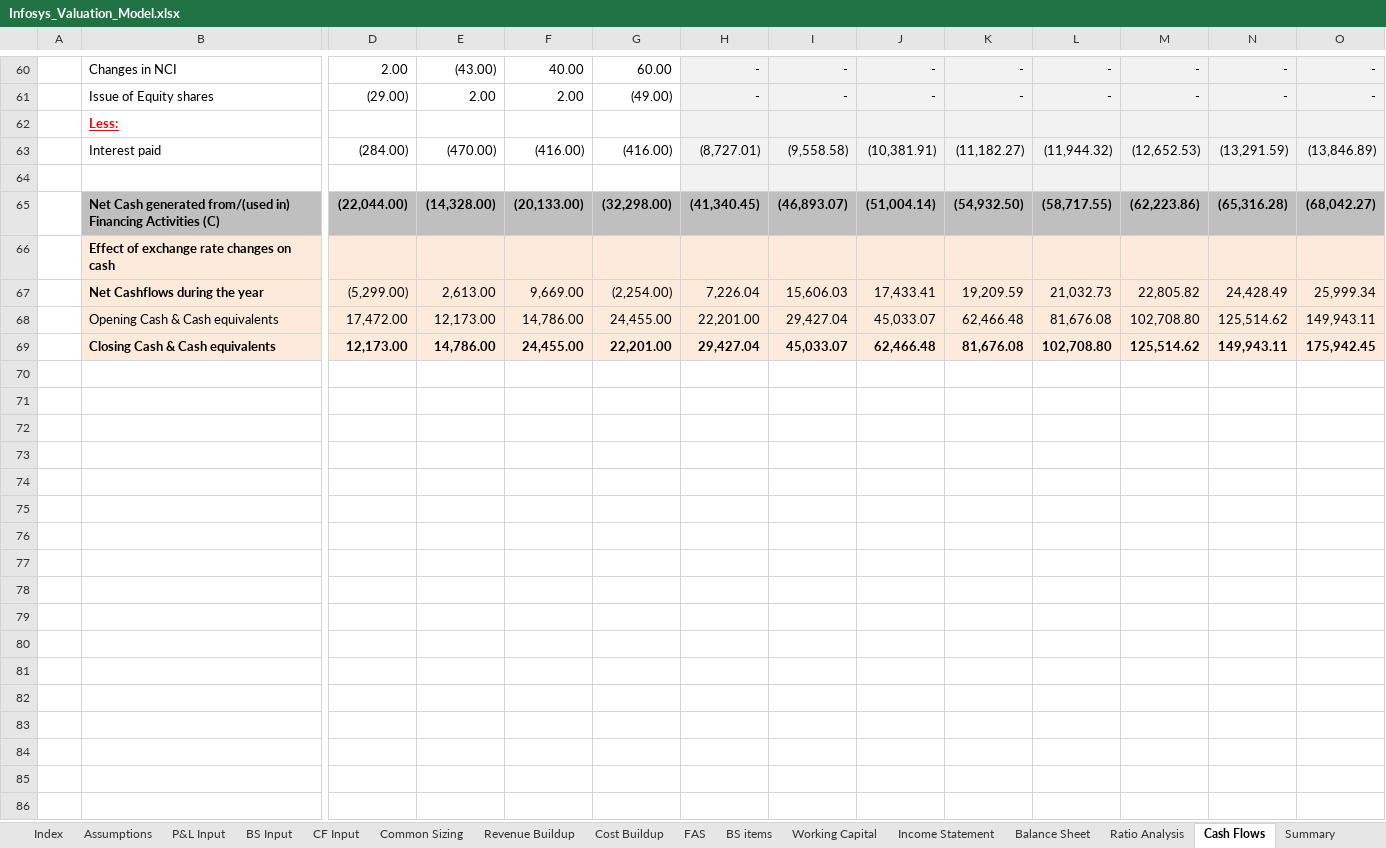
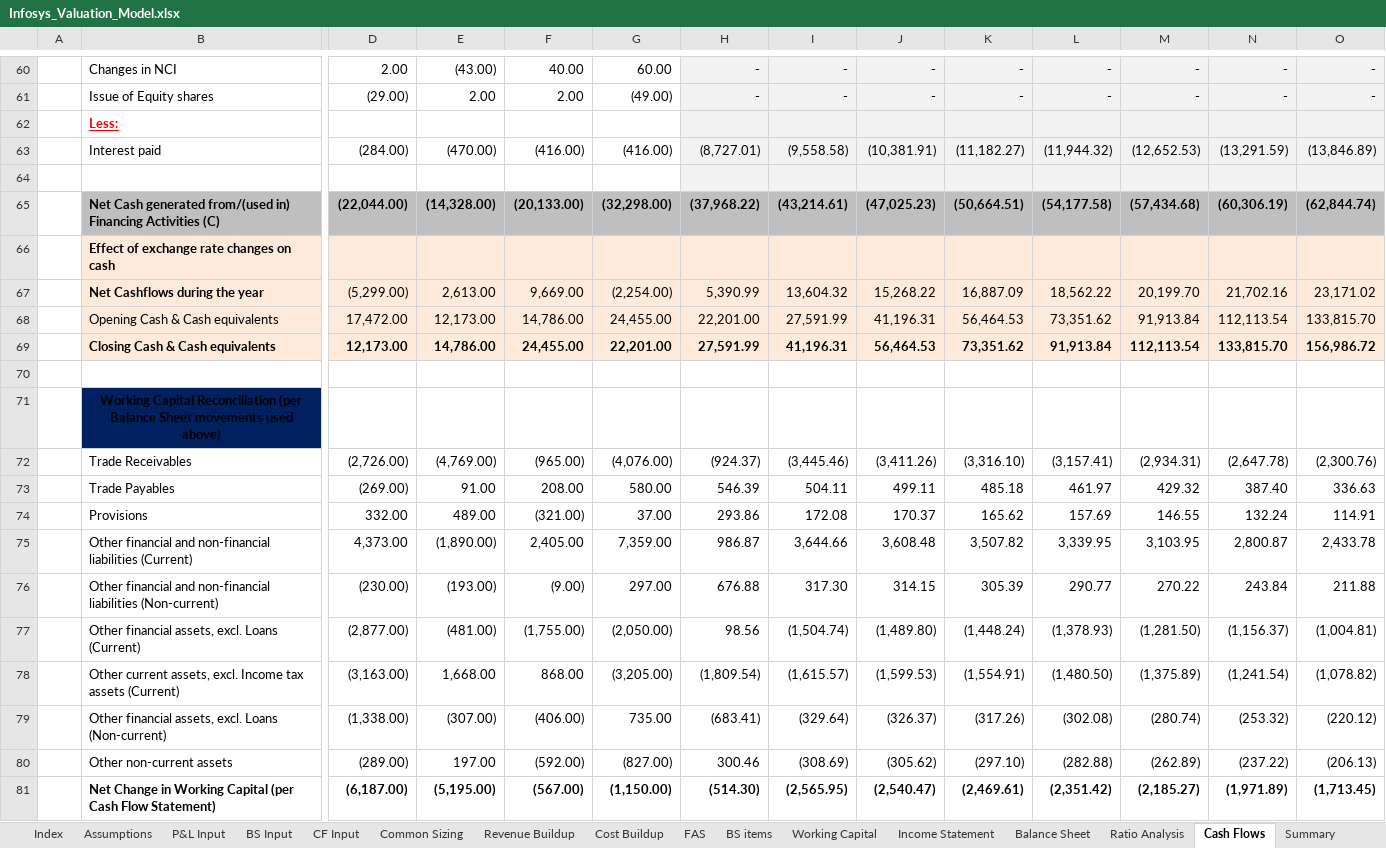
Before and after one commit to kashish220/Infosys-Valuation-Model, an Excel workbook: Infosys_Valuation_Model.xlsx, sheet Cash Flows, drawn as a sheet; only a part is shown, gaps mark what is left out; values as stored, in another font and other column widths than the file's, no borders; removed rows and columns are numbered as before the commit, all else as after; rows hold the shown columns only; the diff covers the shown part only; the diff names each change by its address in the sheet, - before the commit and + after, or states it on an @@ line.

```diff
--- a/Infosys_Valuation_Model.xlsx (sheet Cash Flows)
+++ b/Infosys_Valuation_Model.xlsx (sheet Cash Flows)
-row 65:  | Net Cash generated from/(used in) Financing Activities (C) | (22,044.00) | (14,328.00) | (20,133.00) | (32,298.00) | (41,340.45) | (46,893.07) | (51,004.14) | (54,932.50) | (58,717.55) | (62,223.86) | (65,316.28) | (68,042.27)
+row 65:  | Net Cash generated from/(used in) Financing Activities (C) | (22,044.00) | (14,328.00) | (20,133.00) | (32,298.00) | (37,968.22) | (43,214.61) | (47,025.23) | (50,664.51) | (54,177.58) | (57,434.68) | (60,306.19) | (62,844.74)
-row 67:  | Net Cashflows during the year | (5,299.00) | 2,613.00 | 9,669.00 | (2,254.00) | 7,226.04 | 15,606.03 | 17,433.41 | 19,209.59 | 21,032.73 | 22,805.82 | 24,428.49 | 25,999.34
-row 68:  | Opening Cash & Cash equivalents | 17,472.00 | 12,173.00 | 14,786.00 | 24,455.00 | 22,201.00 | 29,427.04 | 45,033.07 | 62,466.48 | 81,676.08 | 102,708.80 | 125,514.62 | 149,943.11
+row 67:  | Net Cashflows during the year | (5,299.00) | 2,613.00 | 9,669.00 | (2,254.00) | 5,390.99 | 13,604.32 | 15,268.22 | 16,887.09 | 18,562.22 | 20,199.70 | 21,702.16 | 23,171.02
+row 68:  | Opening Cash & Cash equivalents | 17,472.00 | 12,173.00 | 14,786.00 | 24,455.00 | 22,201.00 | 27,591.99 | 41,196.31 | 56,464.53 | 73,351.62 | 91,913.84 | 112,113.54 | 133,815.70
+row 69:  | Closing Cash & Cash equivalents | 12,173.00 | 14,786.00 | 24,455.00 | 22,201.00 | 27,591.99 | 41,196.31 | 56,464.53 | 73,351.62 | 91,913.84 | 112,113.54 | 133,815.70 | 156,986.72
-row 70:  | Closing Cash & Cash equivalents | 12,173.00 | 14,786.00 | 24,455.00 | 22,201.00 | 29,427.04 | 45,033.07 | 62,466.48 | 81,676.08 | 102,708.80 | 125,514.62 | 149,943.11 | 175,942.45
+row 70: (empty)
-B70:O70 fill: #FDEADA
+B70:O70 fill: none
+row 71:  | Working Capital Reconciliation (per Balance Sheet movements used above)
+row 72:  | Trade Receivables | (2,726.00) | (4,769.00) | (965.00) | (4,076.00) | (924.37) | (3,445.46) | (3,411.26) | (3,316.10) | (3,157.41) | (2,934.31) | (2,647.78) | (2,300.76)
+row 73:  | Trade Payables | (269.00) | 91.00 | 208.00 | 580.00 | 546.39 | 504.11 | 499.11 | 485.18 | 461.97 | 429.32 | 387.40 | 336.63
+row 74:  | Provisions | 332.00 | 489.00 | (321.00) | 37.00 | 293.86 | 172.08 | 170.37 | 165.62 | 157.69 | 146.55 | 132.24 | 114.91
+row 75:  | Other financial and non-financial liabilities (Current) | 4,373.00 | (1,890.00) | 2,405.00 | 7,359.00 | 986.87 | 3,644.66 | 3,608.48 | 3,507.82 | 3,339.95 | 3,103.95 | 2,800.87 | 2,433.78
+row 76:  | Other financial and non-financial liabilities (Non-current) | (230.00) | (193.00) | (9.00) | 297.00 | 676.88 | 317.30 | 314.15 | 305.39 | 290.77 | 270.22 | 243.84 | 211.88
+row 77:  | Other financial assets, excl. Loans (Current) | (2,877.00) | (481.00) | (1,755.00) | (2,050.00) | 98.56 | (1,504.74) | (1,489.80) | (1,448.24) | (1,378.93) | (1,281.50) | (1,156.37) | (1,004.81)
+row 78:  | Other current assets, excl. Income tax assets (Current) | (3,163.00) | 1,668.00 | 868.00 | (3,205.00) | (1,809.54) | (1,615.57) | (1,599.53) | (1,554.91) | (1,480.50) | (1,375.89) | (1,241.54) | (1,078.82)
+row 79:  | Other financial assets, excl. Loans (Non-current) | (1,338.00) | (307.00) | (406.00) | 735.00 | (683.41) | (329.64) | (326.37) | (317.26) | (302.08) | (280.74) | (253.32) | (220.12)
+row 80:  | Other non-current assets | (289.00) | 197.00 | (592.00) | (827.00) | 300.46 | (308.69) | (305.62) | (297.10) | (282.88) | (262.89) | (237.22) | (206.13)
+row 81:  | Net Change in Working Capital (per Cash Flow Statement) | (6,187.00) | (5,195.00) | (567.00) | (1,150.00) | (514.30) | (2,565.95) | (2,540.47) | (2,469.61) | (2,351.42) | (2,185.27) | (1,971.89) | (1,713.45)
```
Also changed, not shown: 7 added rows, 7 removed rows and cell formats elsewhere in this sheet, sheet Standard Income Statement, sheet Income Statement, sheet Ratio Analysis, sheet DCF Valuation, sheet Balance Sheet, sheet Equity Beta, 5 more sheets, formulas that keep their value, charts or pictures.
